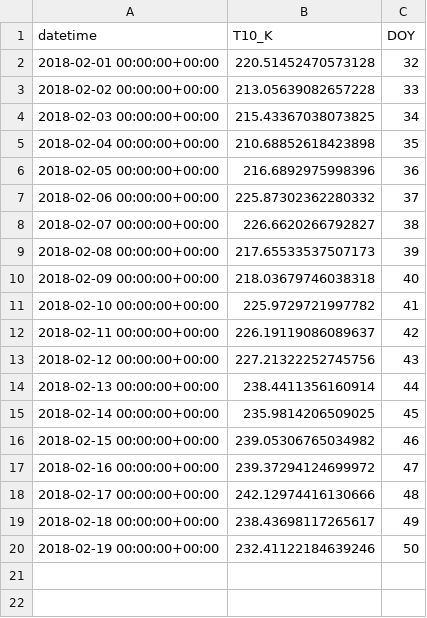
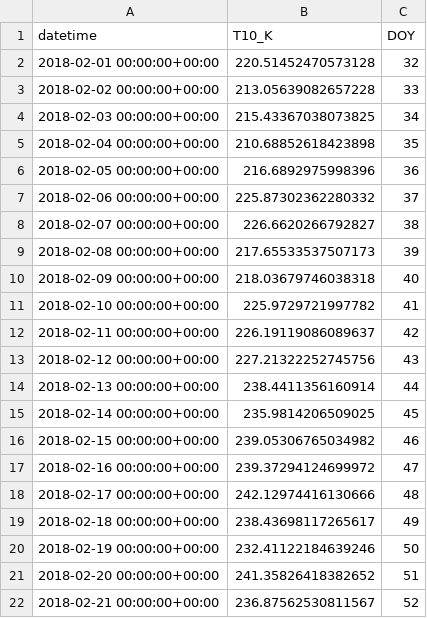
Before and after one commit to ryuabesei/TMDFromPOD, a CSV file: cosmic_T10hPa_daily_2018_DOY032_050_lat60_90N.csv, drawn as a sheet; the diff names each change by its address in the sheet, - before the commit and + after, or states it on an @@ line.

```diff
--- a/cosmic_T10hPa_daily_2018_DOY032_050_lat60_90N.csv
+++ b/cosmic_T10hPa_daily_2018_DOY032_050_lat60_90N.csv
+row 21: 2018-02-20 00:00:00+00:00 | 241.35826418382652 | 51
+row 22: 2018-02-21 00:00:00+00:00 | 236.87562530811567 | 52
```
Also changed, not shown: 19 other files.
